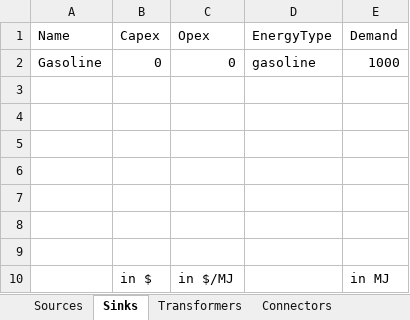
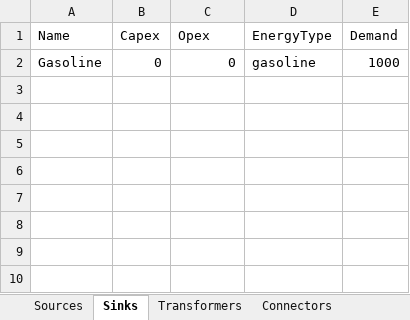
Before and after one commit to jtrobinson57/fscmodel-monte-carlo, an Excel workbook: input.xlsx, sheet Sinks, drawn as a sheet; values as stored, in another font and other column widths than the file's, no borders; the diff names each change by its address in the sheet, - before the commit and + after, or states it on an @@ line.

```diff
--- a/input.xlsx (sheet Sinks)
+++ b/input.xlsx (sheet Sinks)
-row 3: (empty)
-row 4: (empty)
-row 5: (empty)
-row 6: (empty)
-row 7: (empty)
-row 8: (empty)
-row 9: (empty)
-row 10:  | in $ | in $/MJ |  | in MJ
```
Also changed, not shown: sheet Sources, sheet Transformers, 1 other file.
